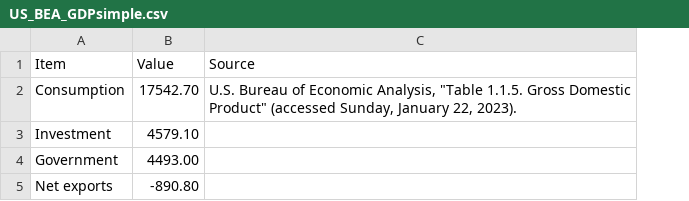
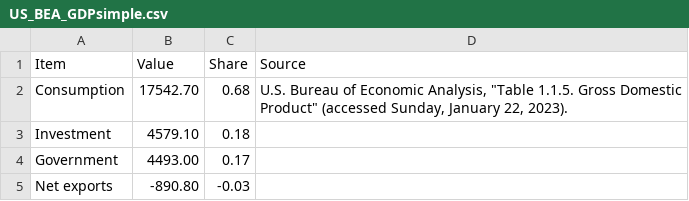
Before and after one commit to RDeconomist/classes, a CSV file: E4E_macro/US_BEA_GDPsimple.csv, drawn as a sheet; the diff names each change by its address in the sheet, - before the commit and + after, or states it on an @@ line.

Commit message:
Update US_BEA_GDPsimple.csv

```diff
--- a/E4E_macro/US_BEA_GDPsimple.csv
+++ b/E4E_macro/US_BEA_GDPsimple.csv
+column C (Share), rows 2-5: 0.68 | 0.18 | 0.17 | -0.03
```
